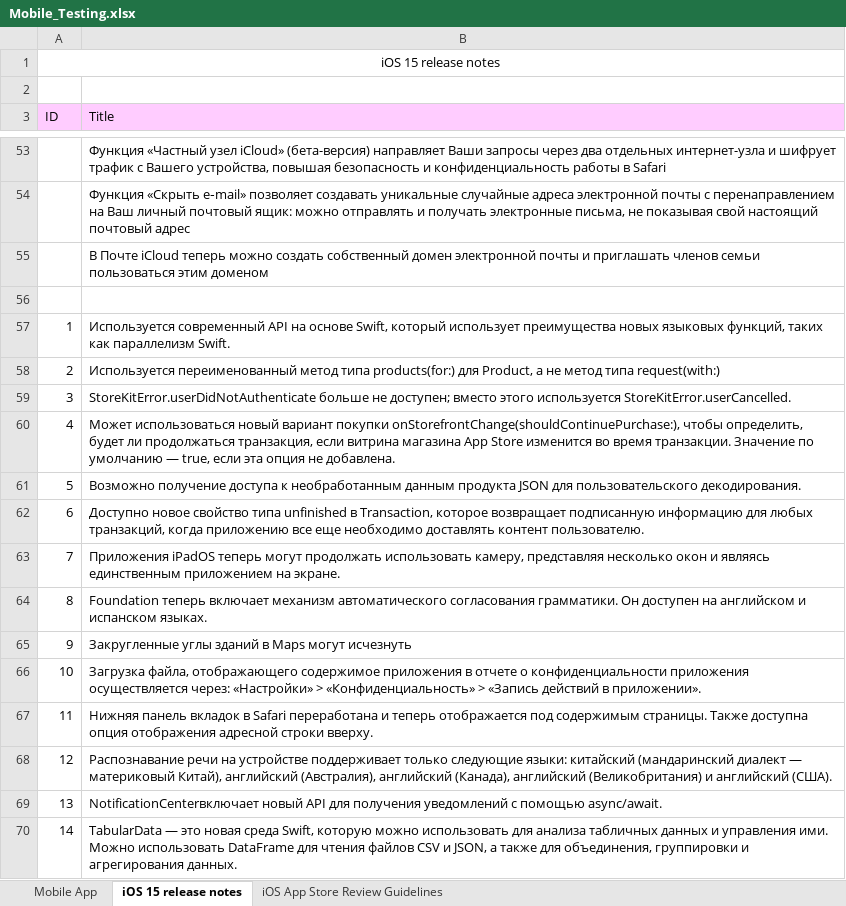
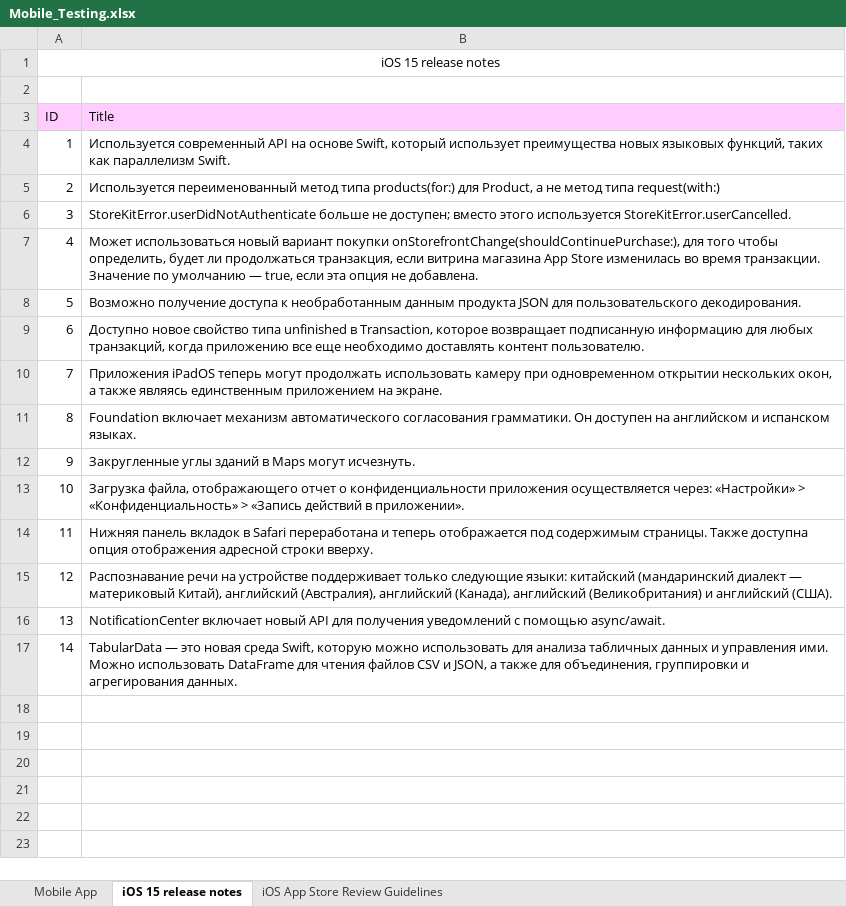
Before and after one commit to rnstrshchnk/WebTesting, an Excel workbook: Mobile_Testing.xlsx, sheet iOS 15 release notes, drawn as a sheet; only a part is shown, gaps mark what is left out; values as stored, in another font and other column widths than the file's, no borders; removed rows and columns are numbered as before the commit, all else as after; the diff covers the shown part only; the diff names each change by its address in the sheet, - before the commit and + after, or states it on an @@ line.

Commit message:
update iOS 15 release notes

```diff
--- a/Mobile_Testing.xlsx (sheet iOS 15 release notes)
+++ b/Mobile_Testing.xlsx (sheet iOS 15 release notes)
-row 53:  | Функция «Частный узел iCloud» (бета-версия) направляет Ваши запросы через два отдельных интернет-узла и шифрует трафик с Вашего устройства, повышая безопасность и конфиденциальность работы в Safari
-row 54:  | Функция «Скрыть e‑mail» позволяет создавать уникальные случайные адреса электронной почты с перенаправлением на Ваш личный почтовый ящик: можно отправлять и получать электронные письма, не показывая свой настоящий почтовый адрес
-row 55:  | В Почте iCloud теперь можно создать собственный домен электронной почты и приглашать членов семьи пользоваться этим доменом
-row 56: (empty)
-B7 (Title): …покупки onStorefrontChange(shouldContinuePurchase:), чтобы определить, будет ли продолжаться транзакция, если витрина магазина App Store изменится во время…
+B7 (Title): …покупки onStorefrontChange(shouldContinuePurchase:), для того чтобы определить, будет ли продолжаться транзакция, если витрина магазина App Store изменилась во время…
-B10 (Title): …продолжать использовать камеру, представляя несколько окон и являясь единственным…
+B10 (Title): …продолжать использовать камеру при одновременном открытии нескольких окон, а также являясь единственным…
-B11 (Title): Foundation теперь включает механизм…
+B11 (Title): Foundation включает механизм…
-B12 (Title): …Maps могут исчезнуть
+B12 (Title): …Maps могут исчезнуть.
-B13 (Title): …файла, отображающего содержимое приложения в отчете о конфиденциальности…
+B13 (Title): …файла, отображающего отчет о конфиденциальности…
-B16 (Title): NotificationCenterвключает новый API…
+B16 (Title): NotificationCenter включает новый API…
```
Also changed, not shown: 49 removed rows elsewhere in this sheet, formulas that keep their value.
